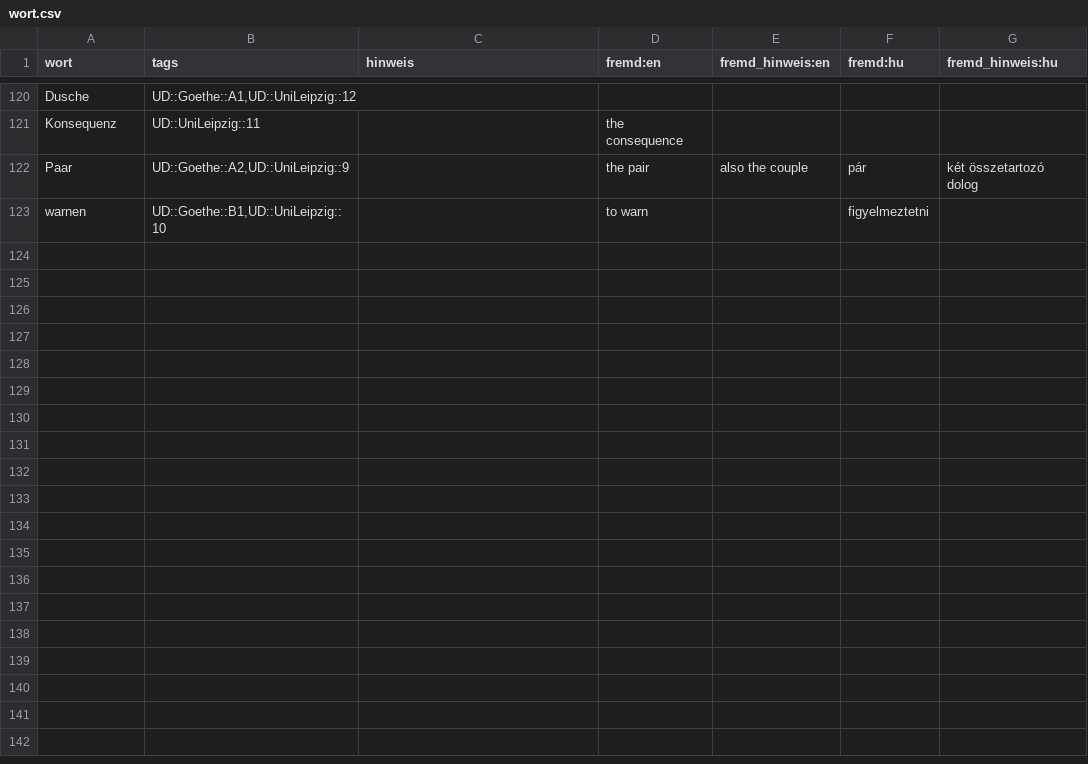
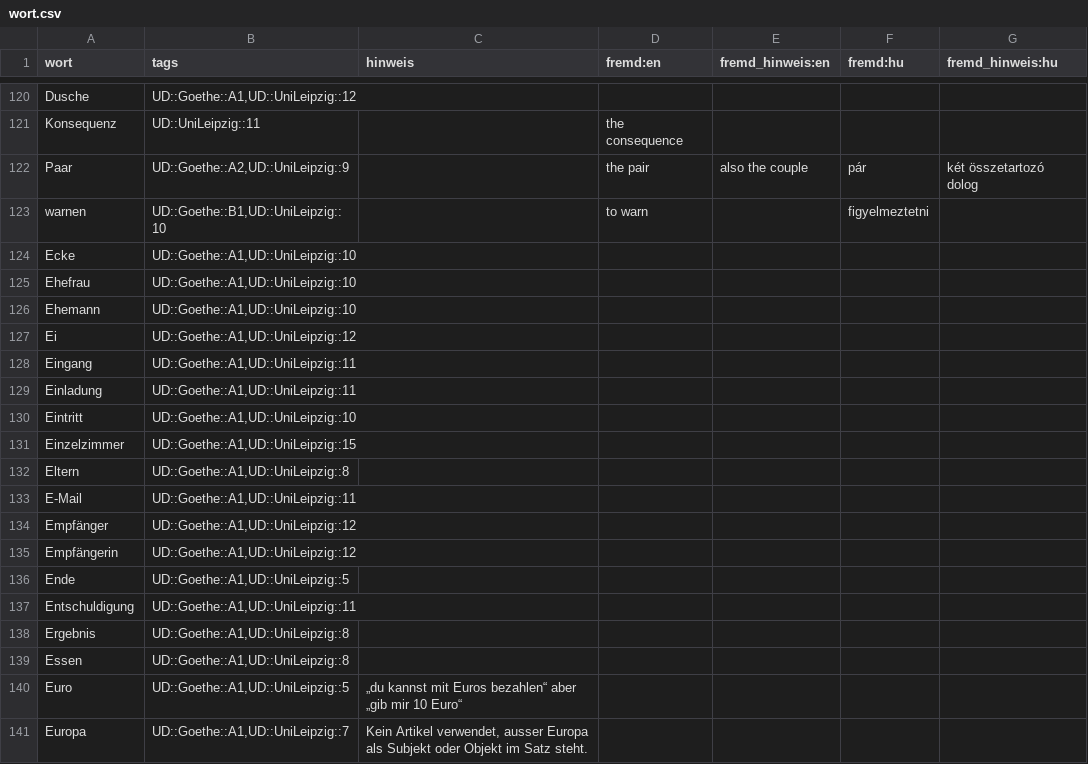
Before and after one commit to AFulgens/ultimate-deutsch, a CSV file: src/data/wort.csv, drawn as a sheet; only a part is shown, gaps mark what is left out; the diff names each change by its address in the sheet, - before the commit and + after, or states it on an @@ line.

```diff
--- a/src/data/wort.csv
+++ b/src/data/wort.csv
+row 124: Ecke | UD::Goethe::A1,UD::UniLeipzig::10
+row 125: Ehefrau | UD::Goethe::A1,UD::UniLeipzig::10
+row 126: Ehemann | UD::Goethe::A1,UD::UniLeipzig::10
+row 127: Ei | UD::Goethe::A1,UD::UniLeipzig::12
+row 128: Eingang | UD::Goethe::A1,UD::UniLeipzig::11
+row 129: Einladung | UD::Goethe::A1,UD::UniLeipzig::11
+row 130: Eintritt | UD::Goethe::A1,UD::UniLeipzig::10
+row 131: Einzelzimmer | UD::Goethe::A1,UD::UniLeipzig::15
+row 132: Eltern | UD::Goethe::A1,UD::UniLeipzig::8
+row 133: E-Mail | UD::Goethe::A1,UD::UniLeipzig::11
+row 134: Empfänger | UD::Goethe::A1,UD::UniLeipzig::12
+row 135: Empfängerin | UD::Goethe::A1,UD::UniLeipzig::12
+row 136: Ende | UD::Goethe::A1,UD::UniLeipzig::5
+row 137: Entschuldigung | UD::Goethe::A1,UD::UniLeipzig::11
+row 138: Ergebnis | UD::Goethe::A1,UD::UniLeipzig::8
+row 139: Essen | UD::Goethe::A1,UD::UniLeipzig::8
+row 140: Euro | UD::Goethe::A1,UD::UniLeipzig::5 | „du kannst mit Euros bezahlen“ aber „gib mir 10 Euro“
+row 141: Europa | UD::Goethe::A1,UD::UniLeipzig::7 | Kein Artikel verwendet, ausser Europa als Subjekt oder Objekt im Satz steht.
```
Also changed, not shown: src/data/substantiv.csv, 1 other file.
